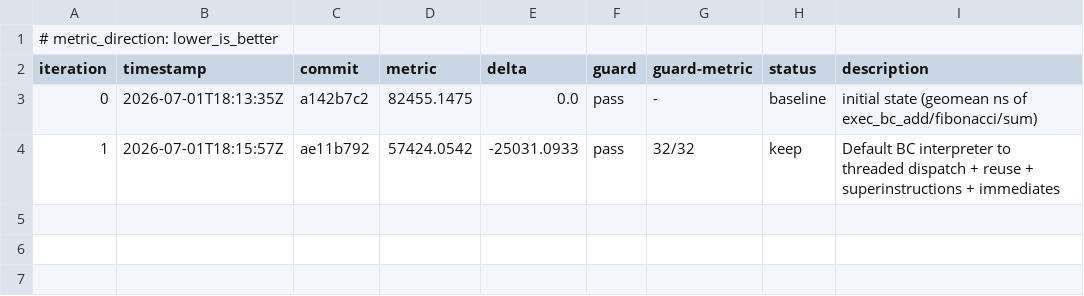
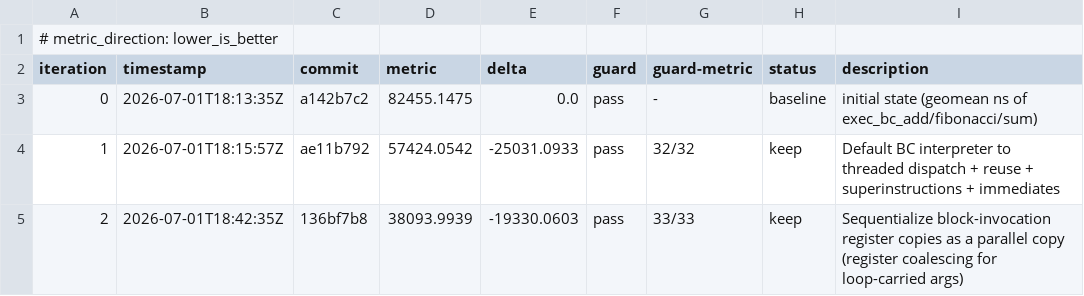
Before and after one commit to nebulastream/nautilus, a TSV file: autoresearch/loop-260701-2013/results.tsv, drawn as a sheet.

Commit message:
Update autoresearch loop log with the register-coalescing iteration
Cumulative geomean(exec_bc_add/fibonacci/sum): 82455ns -> 38094ns (-53.8%)
across 2 kept iterations. See handoff.json for validation notes and the
next identified opportunity (induction-variable strength reduction for
array indexing, a cross-backend IR pass out of scope for this loop).

```diff
--- a/autoresearch/loop-260701-2013/results.tsv
+++ b/autoresearch/loop-260701-2013/results.tsv
@@ -4 +4,2 @@ iteration	timestamp	commit	metric	delta	guard	guard-metric	status	description
 1	2026-07-01T18:15:57Z	ae11b792	57424.0542	-25031.0933	pass	32/32	keep	Default BC interpreter to threaded dispatch + reuse + superinstructions + immediates
+2	2026-07-01T18:42:35Z	136bf7b8	38093.9939	-19330.0603	pass	33/33	keep	Sequentialize block-invocation register copies as a parallel copy (register coalescing for loop-carried args)
```
Also changed, not shown: 1 other file.
